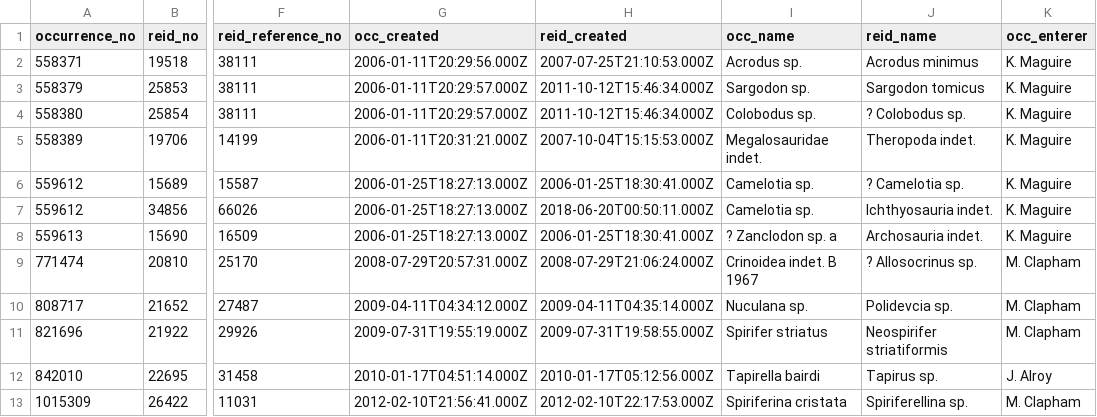
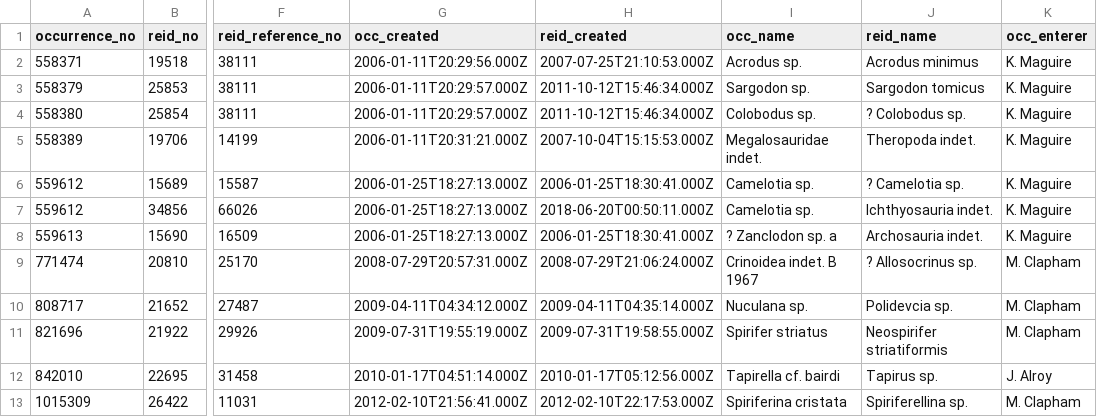
Before and after one commit to paleobot/pbdb2-backend, a CSV file: docs/occurrences-collection-conflicts.csv, drawn as a sheet; only a part is shown, gaps mark what is left out; the diff names each change by its address in the sheet, - before the commit and + after, or states it on an @@ line.

```diff
--- a/docs/occurrences-collection-conflicts.csv
+++ b/docs/occurrences-collection-conflicts.csv
-I12 (occ_name): Tapirella bairdi
+I12 (occ_name): Tapirella cf. bairdi
```
Also changed, not shown: docs/occurrences-excluded.csv, 11 other files.
